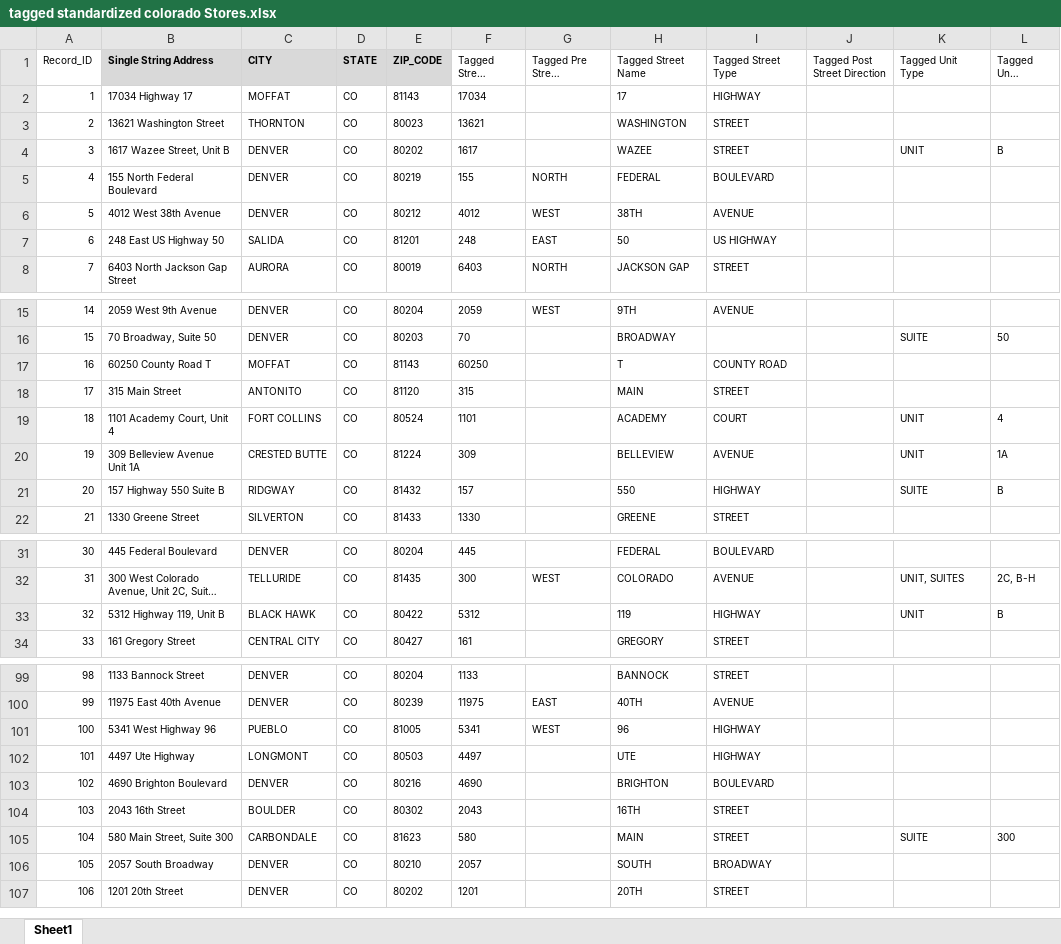
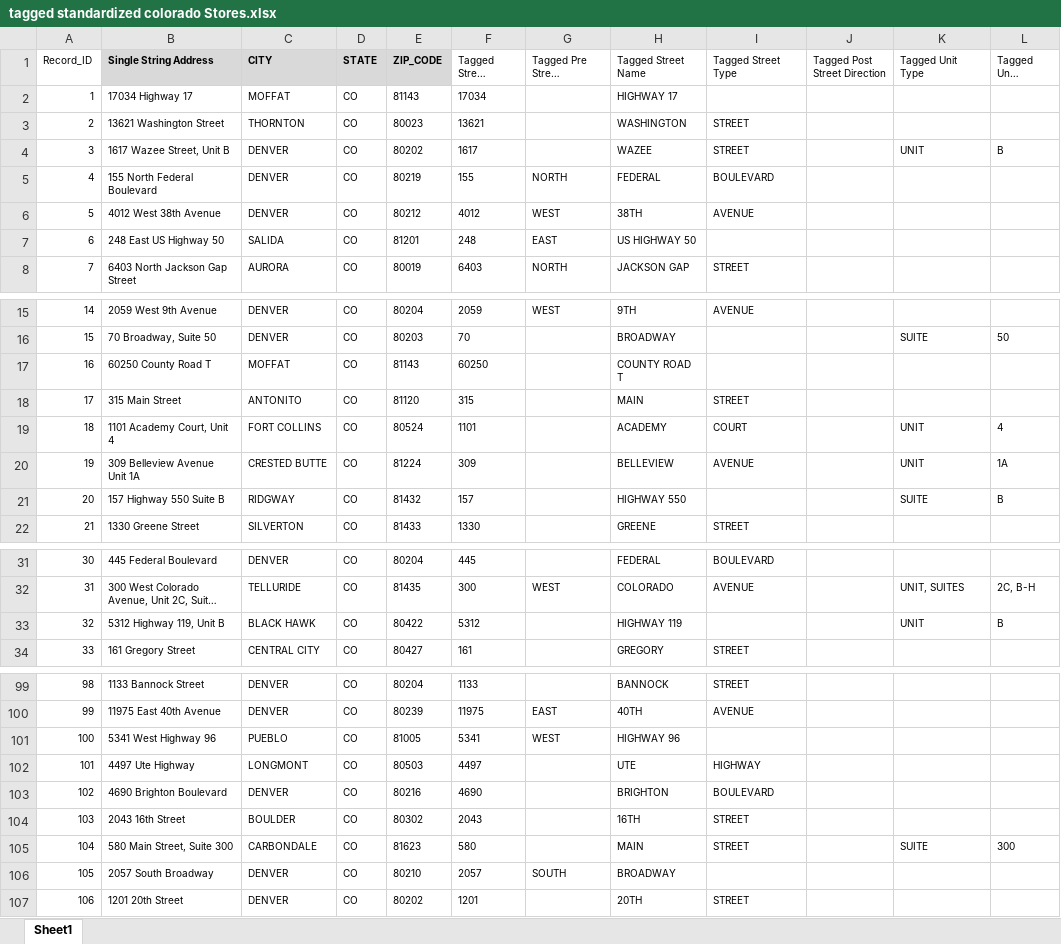
Before and after one commit to aberk104/CS410-Project, an Excel workbook: data/tagged standardized colorado Stores.xlsx, sheet Sheet1, drawn as a sheet; only a part is shown, gaps mark what is left out; long unchanged cells end in …; values as stored, in another font and other column widths than the file's, no borders; the diff covers the shown part only; the diff names each change by its address in the sheet, - before the commit and + after, or states it on an @@ line.

Commit message:
updates to tagged colorado stores ground truth files based on additional information from the USPS website

```diff
--- a/data/tagged standardized colorado Stores.xlsx (sheet Sheet1)
+++ b/data/tagged standardized colorado Stores.xlsx (sheet Sheet1)
-H2 (Tagged Street Name): 17
+H2 (Tagged Street Name): HIGHWAY 17
-I2 (Tagged Street Type): HIGHWAY
+I2 (Tagged Street Type): (empty)
-H7 (Tagged Street Name): 50
+H7 (Tagged Street Name): US HIGHWAY 50
-I7 (Tagged Street Type): US HIGHWAY
+I7 (Tagged Street Type): (empty)
-H17 (Tagged Street Name): T
+H17 (Tagged Street Name): COUNTY ROAD T
-I17 (Tagged Street Type): COUNTY ROAD
+I17 (Tagged Street Type): (empty)
-H21 (Tagged Street Name): 550
+H21 (Tagged Street Name): HIGHWAY 550
-I21 (Tagged Street Type): HIGHWAY
+I21 (Tagged Street Type): (empty)
-H33 (Tagged Street Name): 119
+H33 (Tagged Street Name): HIGHWAY 119
-I33 (Tagged Street Type): HIGHWAY
+I33 (Tagged Street Type): (empty)
-H101 (Tagged Street Name): 96
+H101 (Tagged Street Name): HIGHWAY 96
-I101 (Tagged Street Type): HIGHWAY
+I101 (Tagged Street Type): (empty)
-G106 (Tagged Pre Street Direction): (empty)
+G106 (Tagged Pre Street Direction): SOUTH
-H106 (Tagged Street Name): SOUTH
+H106 (Tagged Street Name): BROADWAY
-I106 (Tagged Street Type): BROADWAY
+I106 (Tagged Street Type): (empty)
```
Also changed, not shown: 62 edited cells elsewhere in this sheet, data/tagged colorado Stores.xlsx.
